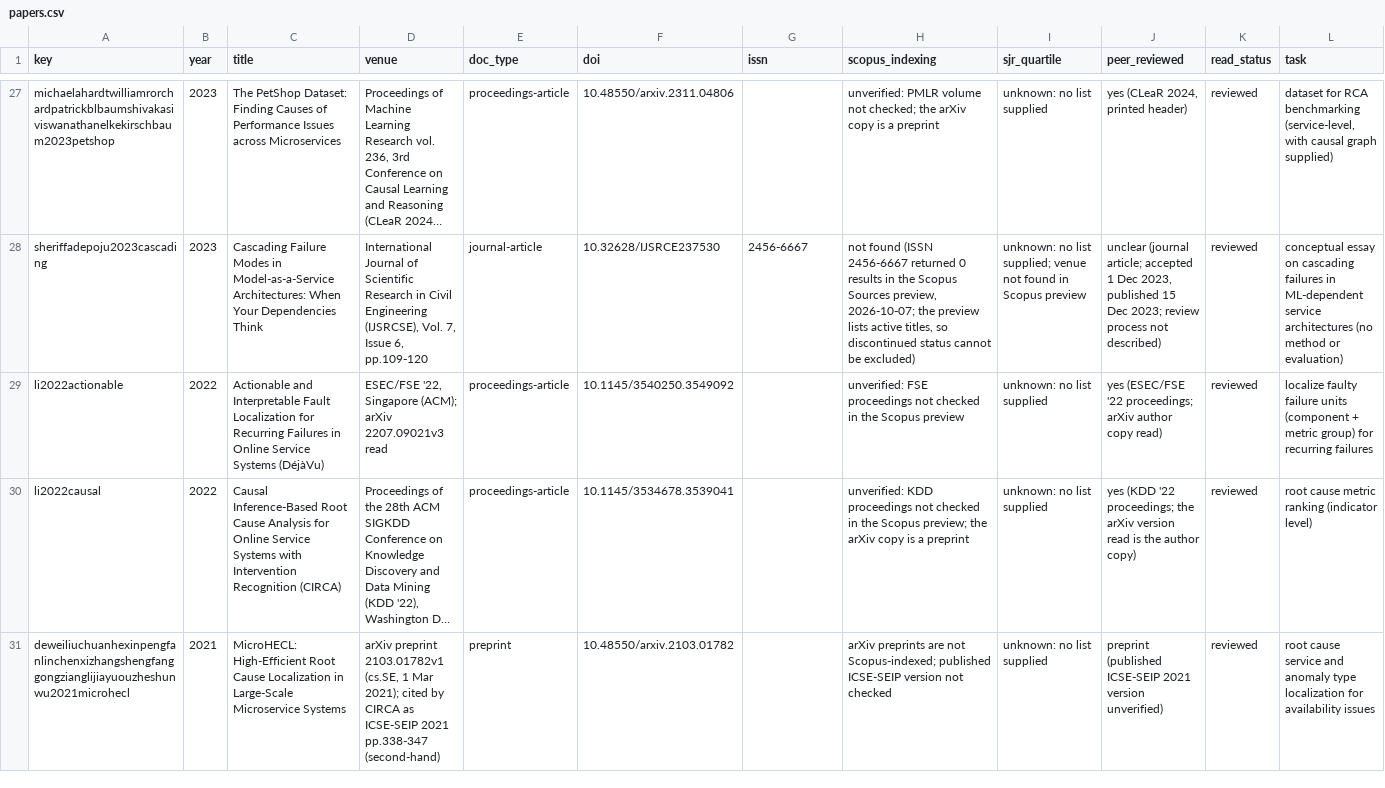
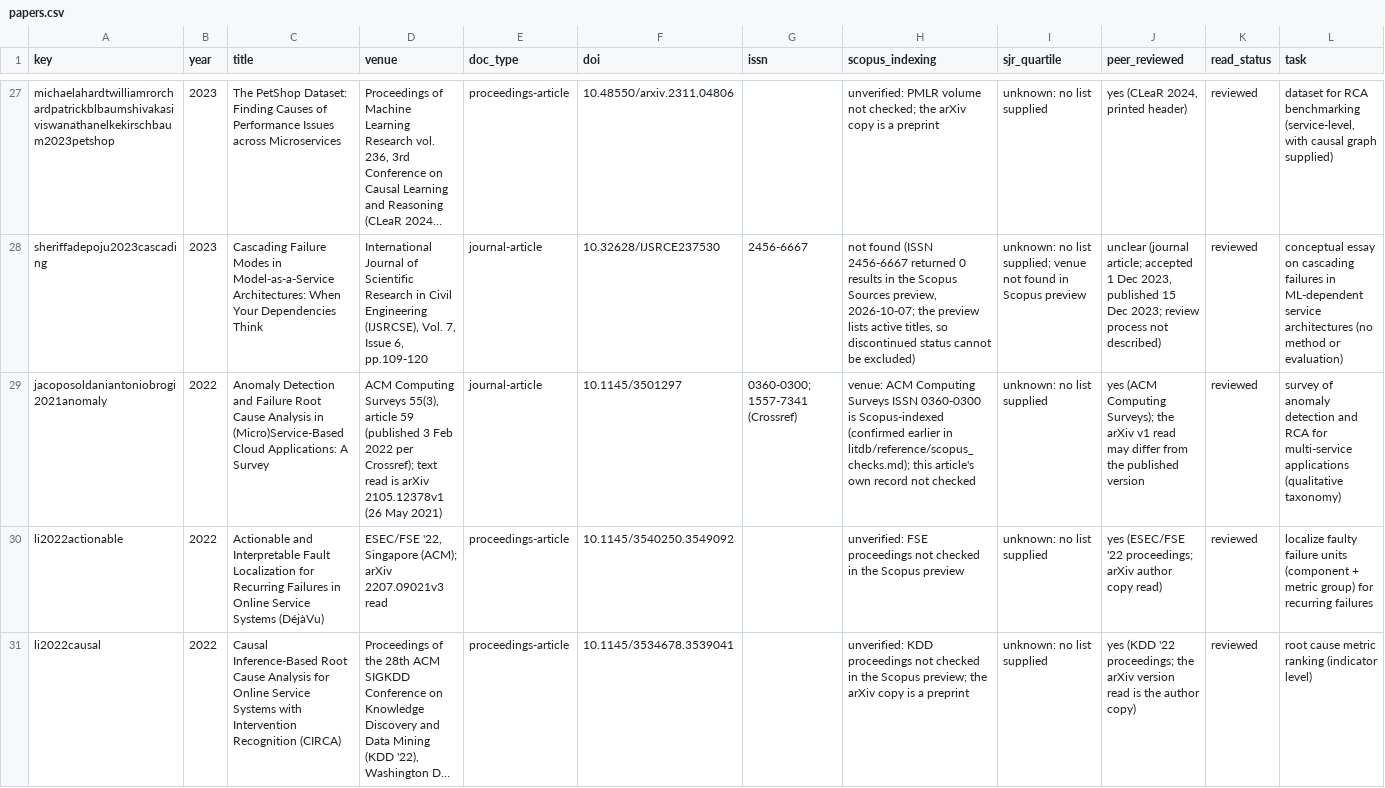
Before and after one commit to Royson-salis-18/new-repo, a CSV file: litdb/papers.csv, drawn as a sheet; only a part is shown, gaps mark what is left out; the shorter side is filled out with more unchanged rows; long unchanged cells end in …; rows hold the shown columns only; the diff covers the shown part only; the diff names each change by its address in the sheet, - before the commit and + after, or states it on an @@ line.

```diff
--- a/litdb/papers.csv
+++ b/litdb/papers.csv
+row 29: jacoposoldaniantoniobrogi2021anomaly | 2022 | Anomaly Detection and Failure Root Cause Analysis in (Micro)Service-Based Cloud Applications: A Survey | ACM Computing Surveys 55(3), article 59 (published 3 Feb 2022 per Crossref); text read is arXiv 2105.12378v1 (26 May 2021) | journal-article | 10.1145/3501297 | 0360-0300; 1557-7341 (Crossref) | venue: ACM Computing Surveys ISSN 0360-0300 is Scopus-indexed (confirmed earlier in litdb/reference/scopus_checks.md); this article's own record not checked | unknown: no list supplied | yes (ACM Computing Surveys); the arXiv v1 read may differ from the published version | reviewed | survey of anomaly detection and RCA for multi-service applications (qualitative taxonomy)
```
Also changed, not shown: 2 added rows elsewhere in this file, 12 other files.
